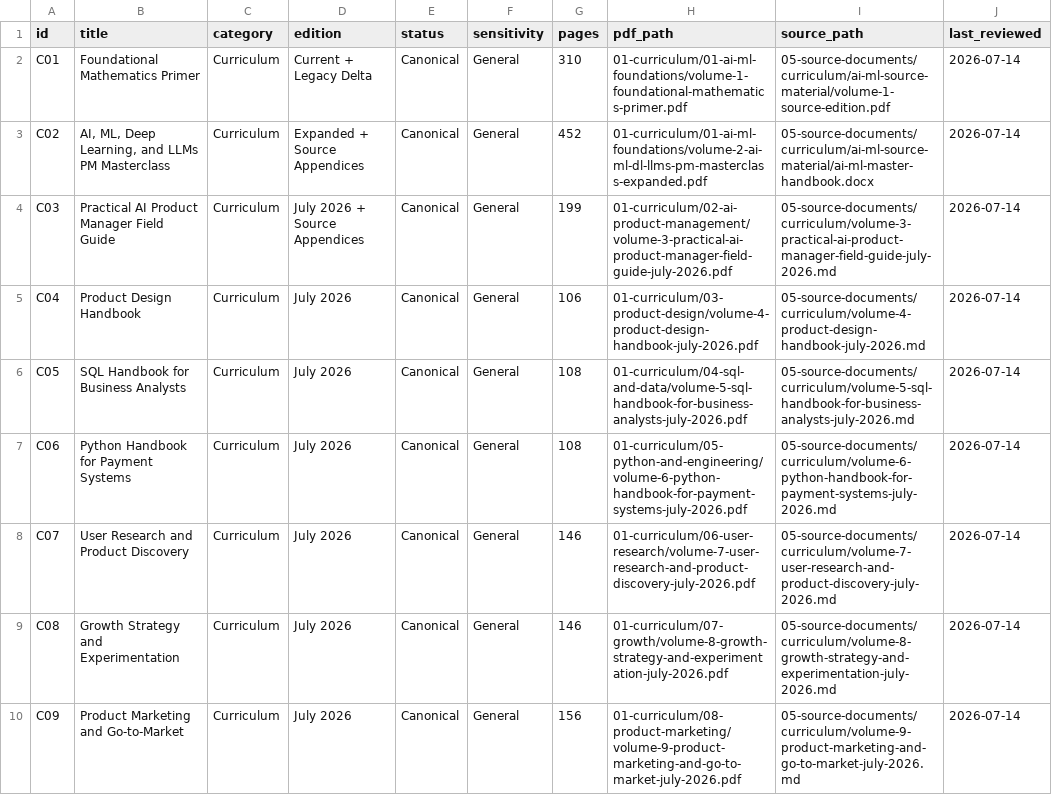
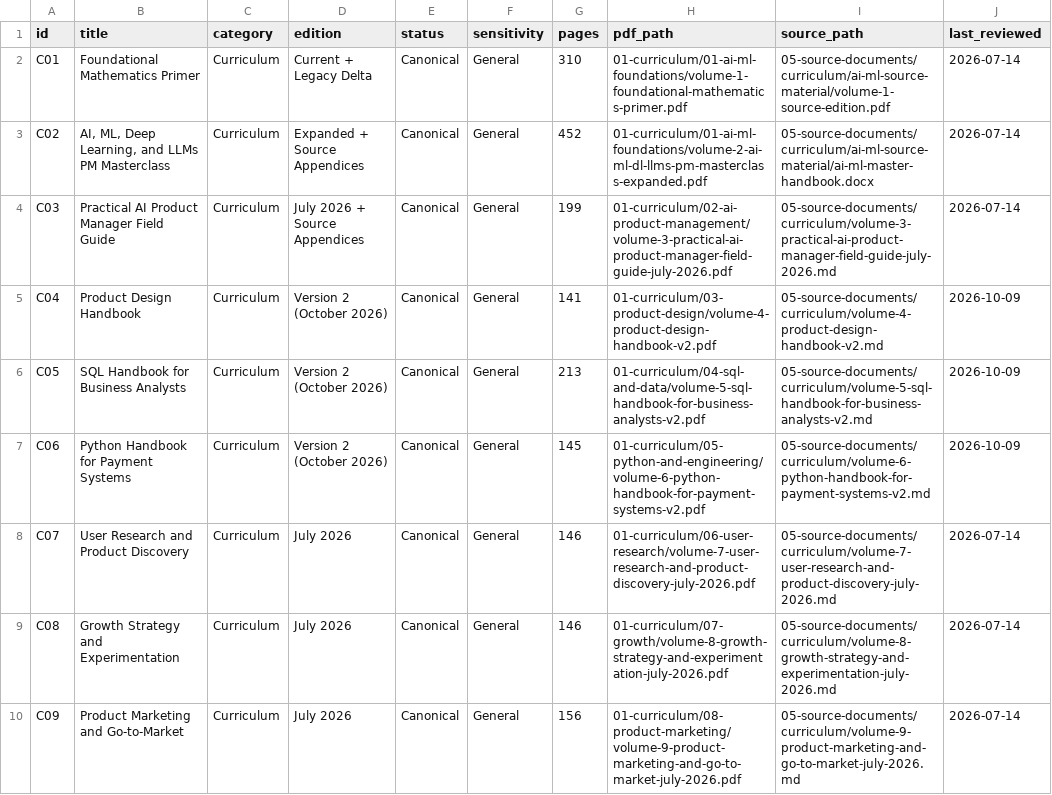
Before and after one commit to PrabPM/pm-ai-master-library, a CSV file: catalog/library-manifest.csv, drawn as a sheet; only a part is shown.

```diff
--- a/catalog/library-manifest.csv
+++ b/catalog/library-manifest.csv
@@ -4,5 +4,5 @@ C02,"AI, ML, Deep Learning, and LLMs PM Masterclass",Curriculum,Expanded + Sourc
 C03,Practical AI Product Manager Field Guide,Curriculum,July 2026 + Source Appendices,Canonical,General,199,01-curriculum/02-ai-product-management/volume-3-practical-ai-product-manager-field-guide-july-2026.pdf,05-source-documents/curriculum/volume-3-practical-ai-product-manager-field-guide-july-2026.md,2026-07-14
-C04,Product Design Handbook,Curriculum,July 2026,Canonical,General,106,01-curriculum/03-product-design/volume-4-product-design-handbook-july-2026.pdf,05-source-documents/curriculum/volume-4-product-design-handbook-july-2026.md,2026-07-14
-C05,SQL Handbook for Business Analysts,Curriculum,July 2026,Canonical,General,108,01-curriculum/04-sql-and-data/volume-5-sql-handbook-for-business-analysts-july-2026.pdf,05-source-documents/curriculum/volume-5-sql-handbook-for-business-analysts-july-2026.md,2026-07-14
-C06,Python Handbook for Payment Systems,Curriculum,July 2026,Canonical,General,108,01-curriculum/05-python-and-engineering/volume-6-python-handbook-for-payment-systems-july-2026.pdf,05-source-documents/curriculum/volume-6-python-handbook-for-payment-systems-july-2026.md,2026-07-14
+C04,Product Design Handbook,Curriculum,Version 2 (October 2026),Canonical,General,141,01-curriculum/03-product-design/volume-4-product-design-handbook-v2.pdf,05-source-documents/curriculum/volume-4-product-design-handbook-v2.md,2026-10-09
+C05,SQL Handbook for Business Analysts,Curriculum,Version 2 (October 2026),Canonical,General,213,01-curriculum/04-sql-and-data/volume-5-sql-handbook-for-business-analysts-v2.pdf,05-source-documents/curriculum/volume-5-sql-handbook-for-business-analysts-v2.md,2026-10-09
+C06,Python Handbook for Payment Systems,Curriculum,Version 2 (October 2026),Canonical,General,145,01-curriculum/05-python-and-engineering/volume-6-python-handbook-for-payment-systems-v2.pdf,05-source-documents/curriculum/volume-6-python-handbook-for-payment-systems-v2.md,2026-10-09
 C07,User Research and Product Discovery,Curriculum,July 2026,Canonical,General,146,01-curriculum/06-user-research/volume-7-user-research-and-product-discovery-july-2026.pdf,05-source-documents/curriculum/volume-7-user-research-and-product-discovery-july-2026.md,2026-07-14
```
Also changed, not shown: 2 other files.
